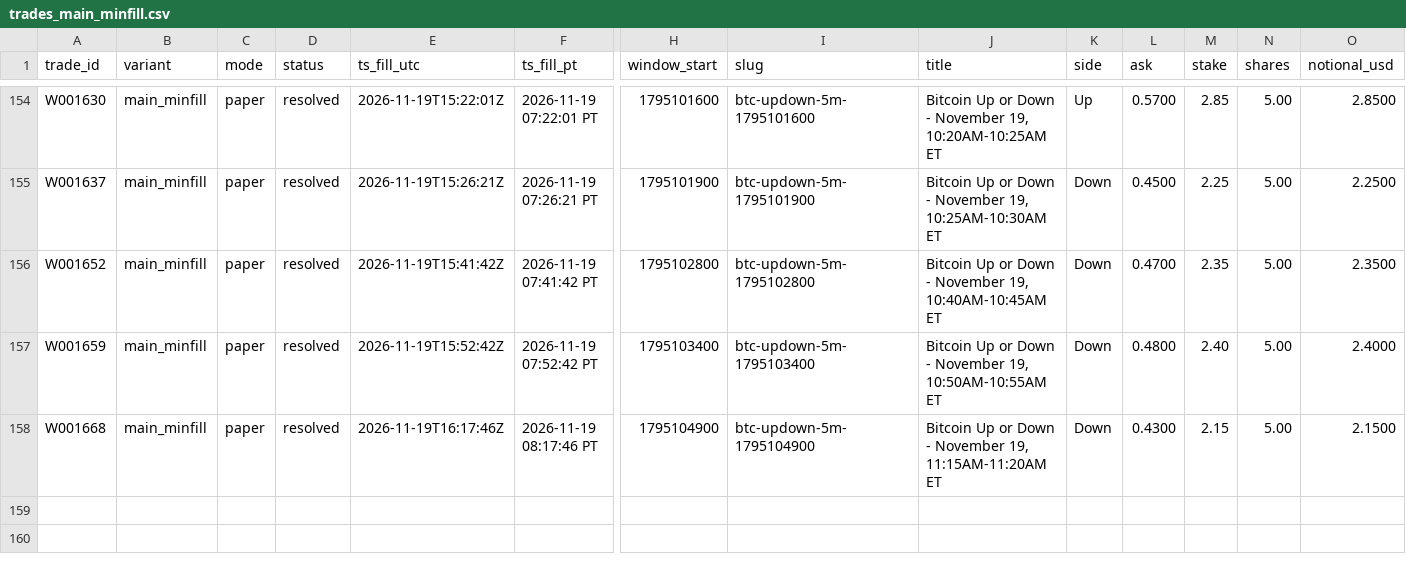
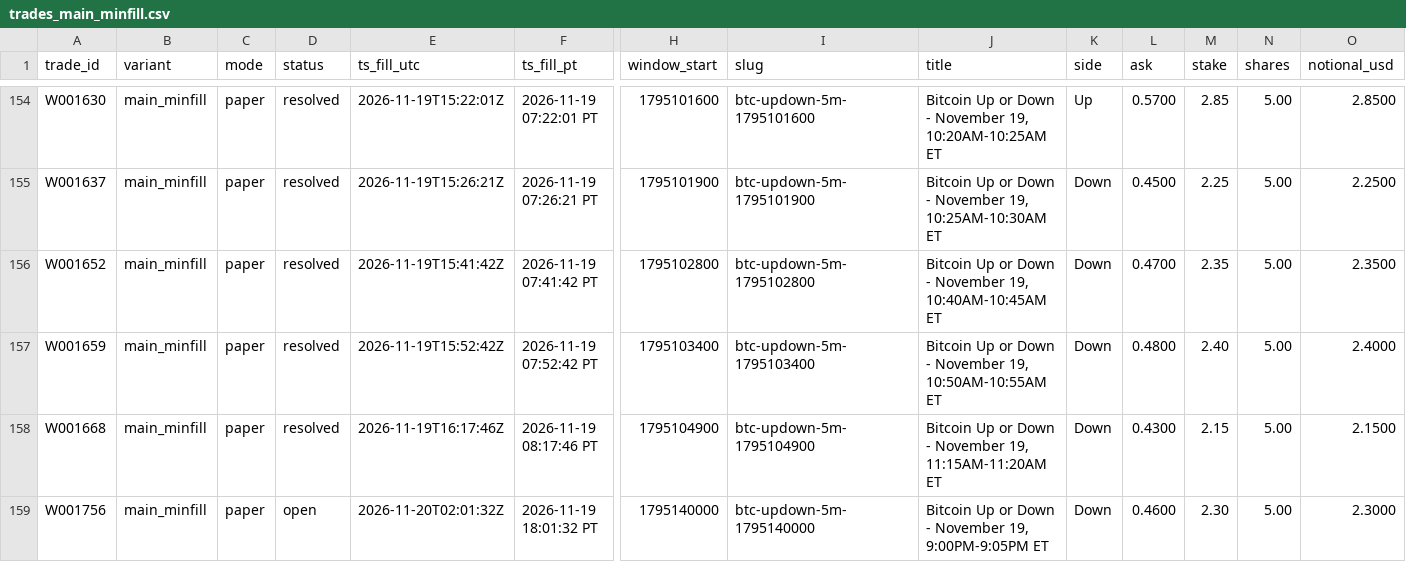
Before and after one commit to michaeldeuchar-dotcom/btc5m-paper-bot, a CSV file: data/week1/trades_main_minfill.csv, drawn as a sheet; only a part is shown, gaps mark what is left out; rows hold the shown columns only; the diff names each change by its address in the sheet, - before the commit and + after, or states it on an @@ line.

```diff
--- a/data/week1/trades_main_minfill.csv
+++ b/data/week1/trades_main_minfill.csv
+row 159: W001756 | main_minfill | paper | open | 2026-11-20T02:01:32Z | 2026-11-19 18:01:32 PT | 1795140000 | btc-updown-5m-1795140000 | Bitcoin Up or Down - November 19, 9:00PM-9:05PM ET | Down | 0.4600 | 2.30 | 5.00 | 2.3000
```
Also changed, not shown: data/week1/trades_breakout.csv, data/week1/trades_legacy_fixed.csv, 7 other files.
